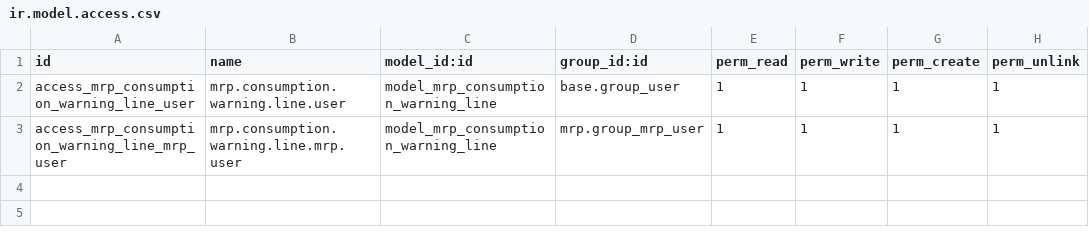
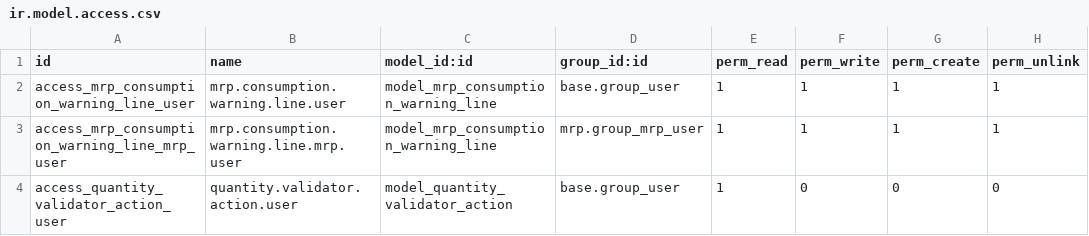
Before and after one commit to indusam/Samper1, a CSV file: sam_quantity_validator/security/ir.model.access.csv, drawn as a sheet; the diff names each change by its address in the sheet, - before the commit and + after, or states it on an @@ line.

Commit message:
no message

```diff
--- a/sam_quantity_validator/security/ir.model.access.csv
+++ b/sam_quantity_validator/security/ir.model.access.csv
+row 4: access_quantity_validator_action_user | quantity.validator.action.user | model_quantity_validator_action | base.group_user | 1 | 0 | 0 | 0
```
